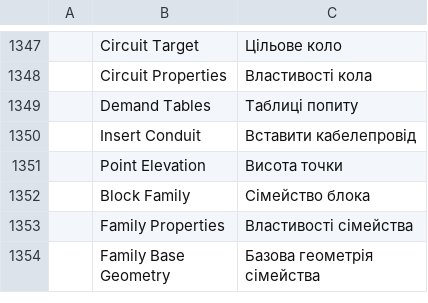
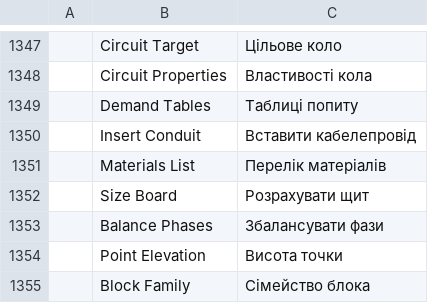
Before and after one commit to Eng-JulioFerreira/FREE-ELETRICA, a TSV file: cadcraft/crates/ui-egui/src/i18n/uk.tsv, drawn as a sheet; only a part is shown, gaps mark what is left out; the shorter side is filled out with more unchanged rows.

```diff
--- a/cadcraft/crates/ui-egui/src/i18n/uk.tsv
+++ b/cadcraft/crates/ui-egui/src/i18n/uk.tsv
@@ -1350,2 +1350,5 @@
 	Insert Conduit	Вставити кабелепровід
+	Materials List	Перелік матеріалів
+	Size Board	Розрахувати щит
+	Balance Phases	Збалансувати фази
 	Point Elevation	Висота точки
```
Also changed, not shown: cadcraft/crates/ui-egui/src/i18n/pt_br.tsv, 24 other files.
